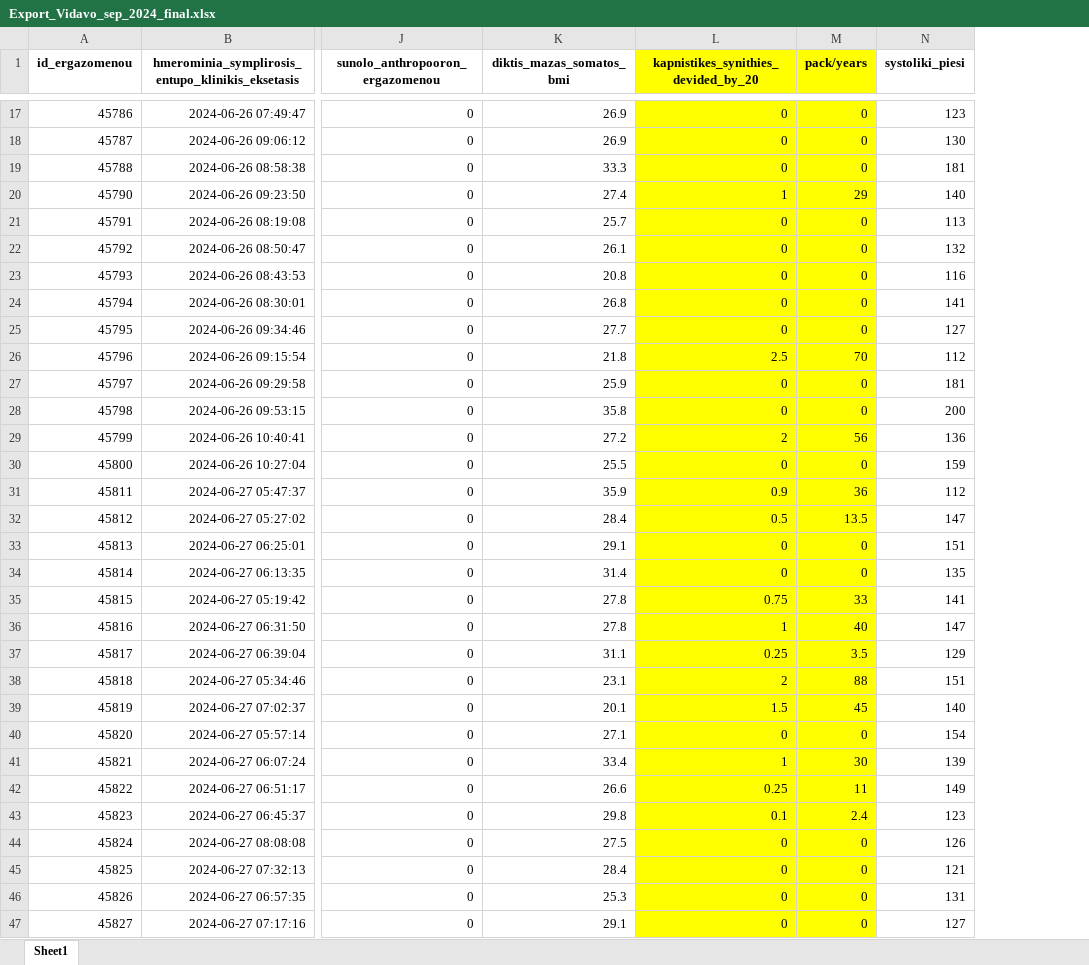
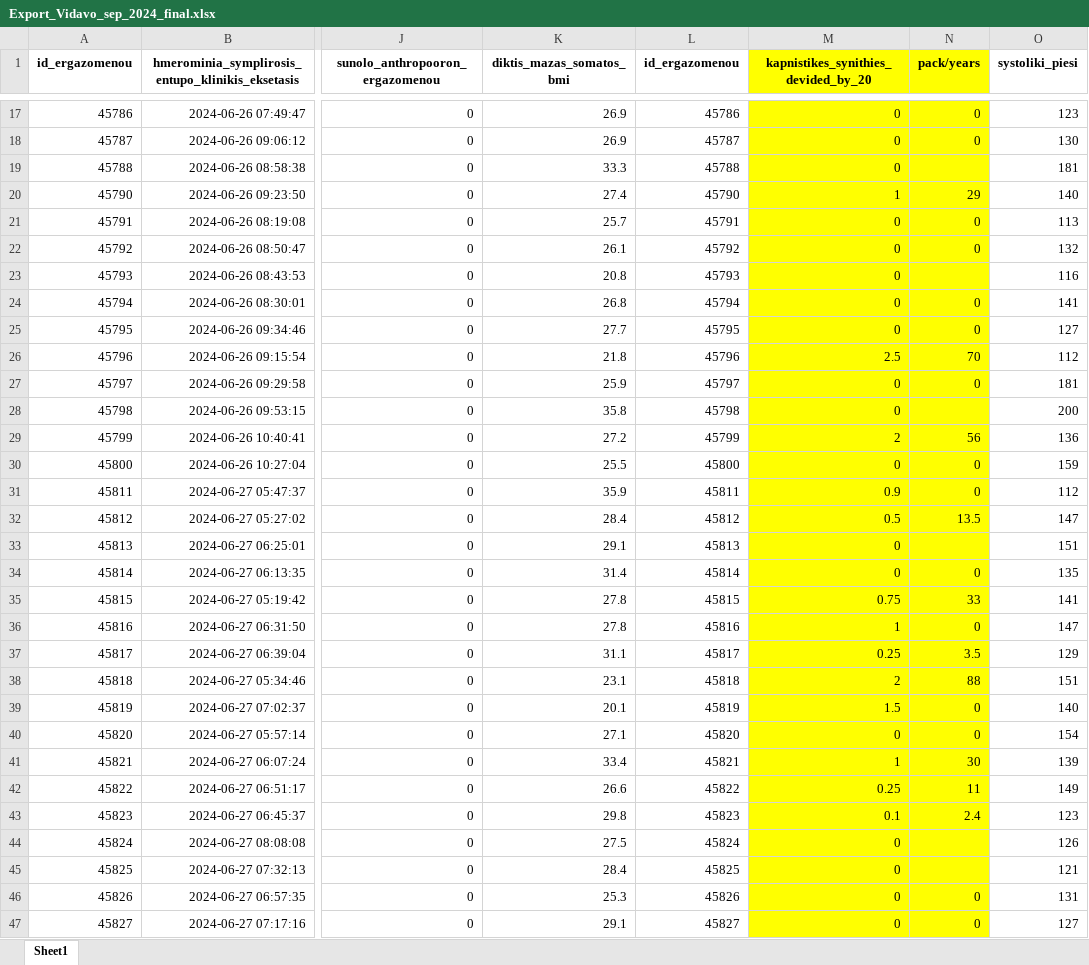
Before and after one commit to cmtprooptiki/deiktes_paratiritirio, an Excel workbook: Export_Vidavo_sep_2024_final.xlsx, sheet Sheet1, drawn as a sheet; only a part is shown, gaps mark what is left out; values as stored, in another font and other column widths than the file's, no borders; addresses are those after the commit; the diff covers the shown part only; the diff names each change by its address in the sheet, - before the commit and + after, or states it on an @@ line.

Commit message:
message

```diff
--- a/Export_Vidavo_sep_2024_final.xlsx (sheet Sheet1)
+++ b/Export_Vidavo_sep_2024_final.xlsx (sheet Sheet1)
+column L (id_ergazomenou), rows 17-47: 45786 | 45787 | 45788 | 45790 | 45791 | 45792 | 45793 | 45794 | 45795 | 45796 | 45797 | 45798 | 45799 | 45800 | 45811 | 45812 | 45813 | 45814 | 45815 | 45816 | 45817 | 45818 | 45819 | 45820 | 45821 | 45822 | 45823 | 45824 | 45825 | 45826 | 45827
-N19 (pack/years): 0
+N19 (pack/years): (empty)
-N23 (pack/years): 0
+N23 (pack/years): (empty)
-N28 (pack/years): 0
+N28 (pack/years): (empty)
-N31 (pack/years): 36
+N31 (pack/years): 0
-N33 (pack/years): 0
+N33 (pack/years): (empty)
-N36 (pack/years): 40
+N36 (pack/years): 0
-N39 (pack/years): 45
+N39 (pack/years): 0
-N44:N45 (pack/years): 0
+N44:N45 (pack/years): (empty)
```
Also changed, not shown: 9 edited cells elsewhere in this sheet.
